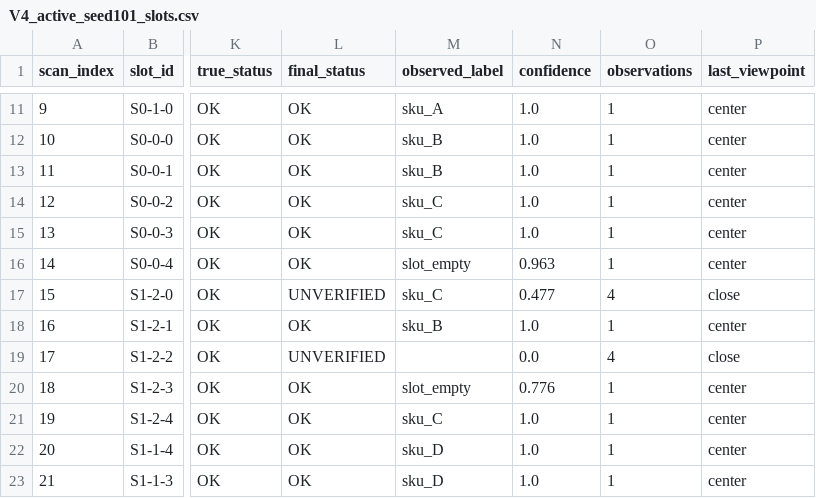
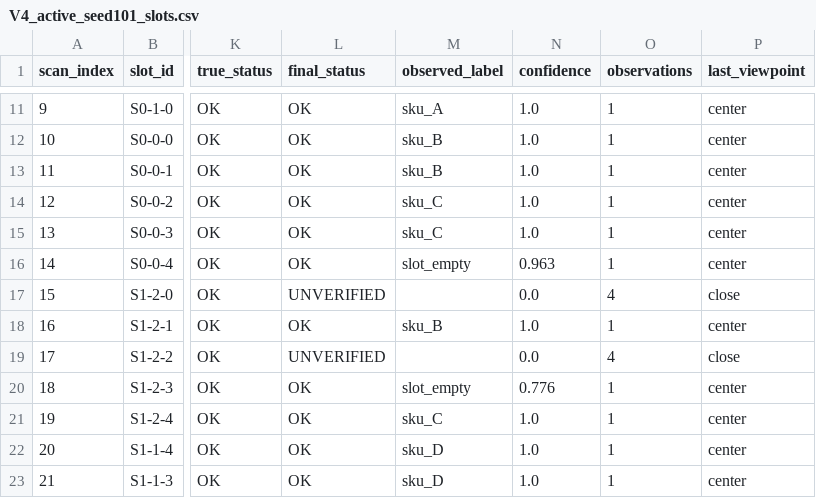
Before and after one commit to iffatirfana/shelfscan-amr, a CSV file: results_labels/qr/V4_active_seed101_slots.csv, drawn as a sheet; only a part is shown, gaps mark what is left out; the diff names each change by its address in the sheet, - before the commit and + after, or states it on an @@ line.

```diff
--- a/results_labels/qr/V4_active_seed101_slots.csv
+++ b/results_labels/qr/V4_active_seed101_slots.csv
-M17 (observed_label): sku_C
+M17 (observed_label): (empty)
-N17 (confidence): 0.477
+N17 (confidence): 0.0
```
Also changed, not shown: results_qr/runs/V4_active_seed101_slots.csv, results_qr/runs/V4_active_seed102_slots.csv, 21 other files.
